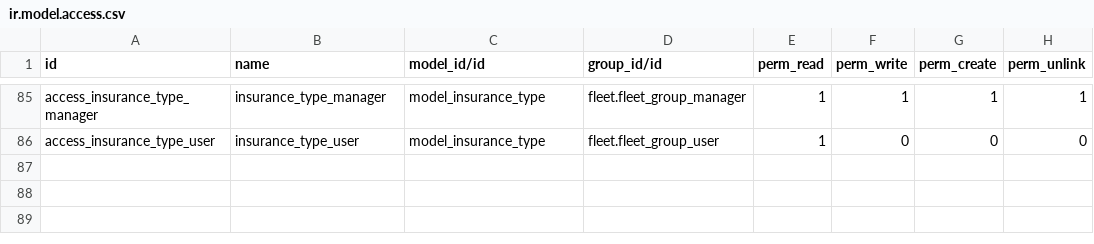
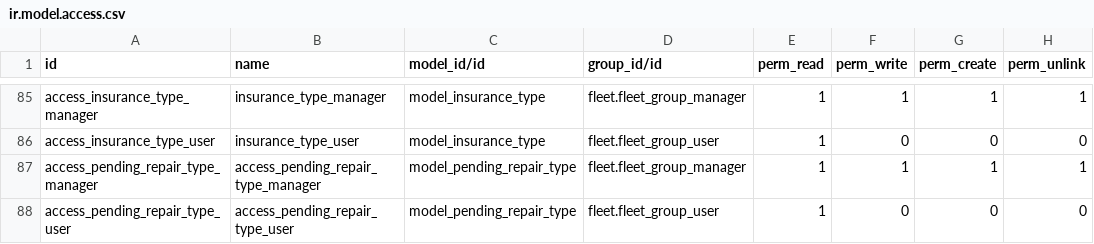
Before and after one commit to JayVora-SerpentCS/fleet_management, a CSV file: fleet_operations/security/ir.model.access.csv, drawn as a sheet; only a part is shown, gaps mark what is left out; the diff names each change by its address in the sheet, - before the commit and + after, or states it on an @@ line.

```diff
--- a/fleet_operations/security/ir.model.access.csv
+++ b/fleet_operations/security/ir.model.access.csv
+row 87: access_pending_repair_type_manager | access_pending_repair_type_manager | model_pending_repair_type | fleet.fleet_group_manager | 1 | 1 | 1 | 1
+row 88: access_pending_repair_type_user | access_pending_repair_type_user | model_pending_repair_type | fleet.fleet_group_user | 1 | 0 | 0 | 0
```
Also changed, not shown: 1 other file.
